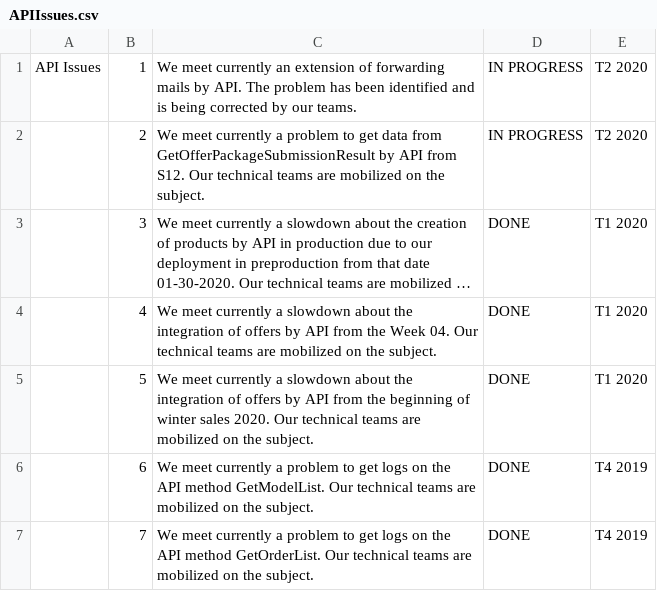
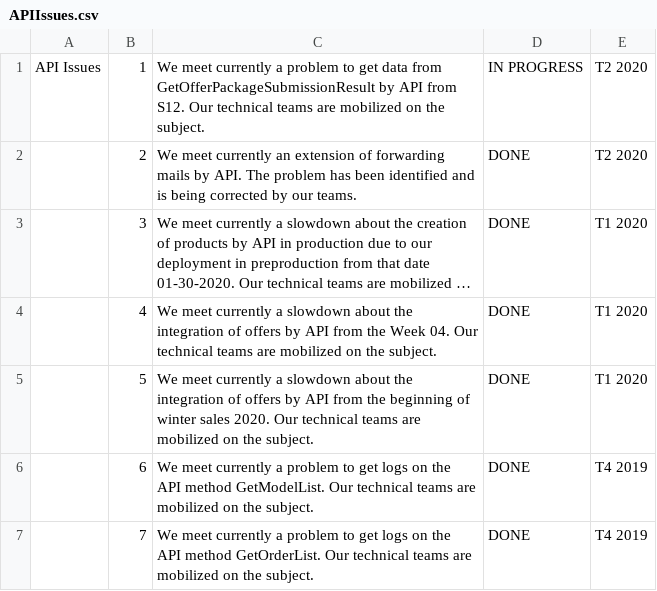
Before and after one commit to FlorentFERRAND/APIDashboard, a CSV file: wwwroot/Production/APIIssues.csv, drawn as a sheet; long unchanged cells end in …; the diff names each change by its address in the sheet, - before the commit and + after, or states it on an @@ line.

Commit message:
Edit Error message mails from CSV file -> IN PROGRESS to DONE

```diff
--- a/wwwroot/Production/APIIssues.csv
+++ b/wwwroot/Production/APIIssues.csv
-C1: …meet currently an extension of forwarding mails by API. The problem has been identified and is being corrected by our teams.
+C1: …meet currently a problem to get data from GetOfferPackageSubmissionResult by API from S12. Our technical teams are mobilized on the subject.
-C2: …meet currently a problem to get data from GetOfferPackageSubmissionResult by API from S12. Our technical teams are mobilized on the subject.
+C2: …meet currently an extension of forwarding mails by API. The problem has been identified and is being corrected by our teams.
-D2: IN PROGRESS
+D2: DONE
```
Also changed, not shown: 1 other file.
